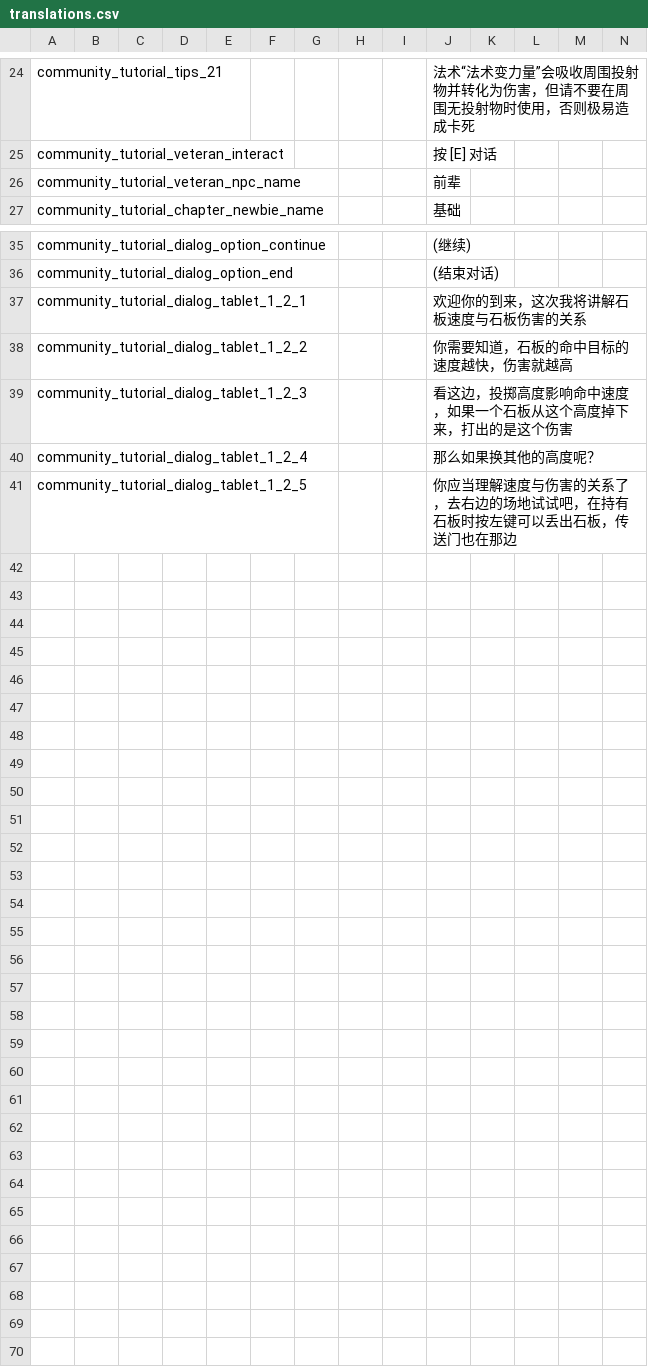
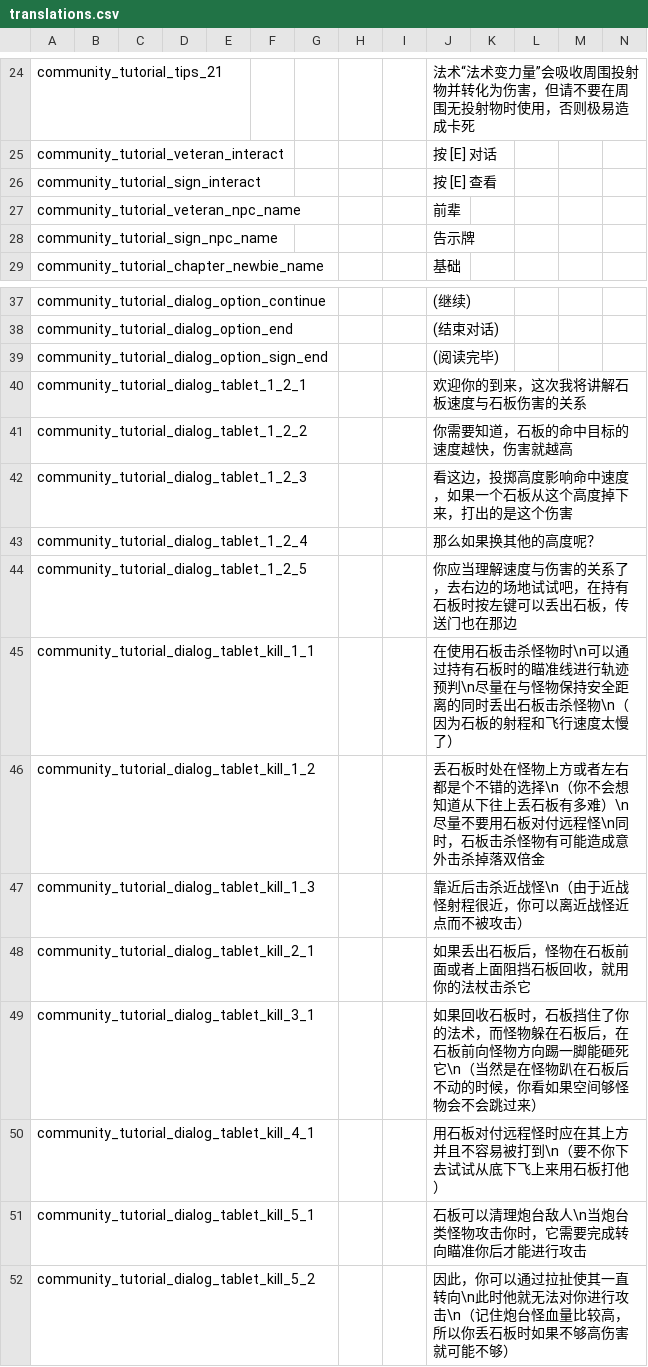
Before and after one commit to ni9htwind/Noita-CN-Community-Tutorial, a CSV file: translations.csv, drawn as a sheet; only a part is shown, gaps mark what is left out; rows hold the shown columns only; the diff names each change by its address in the sheet, - before the commit and + after, or states it on an @@ line.

```diff
--- a/translations.csv
+++ b/translations.csv
+row 26: community_tutorial_sign_interact |  |  |  |  |  |  |  |  | 按 [E] 查看
+row 28: community_tutorial_sign_npc_name |  |  |  |  |  |  |  |  | 告示牌
+row 39: community_tutorial_dialog_option_sign_end |  |  |  |  |  |  |  |  | (阅读完毕)
+row 45: community_tutorial_dialog_tablet_kill_1_1 |  |  |  |  |  |  |  |  | 在使用石板击杀怪物时\n可以通过持有石板时的瞄准线进行轨迹预判\n尽量在与怪物保持安全距离的同时丢出石板击杀怪物\n（因为石板的射程和飞行速度太慢了）
+row 46: community_tutorial_dialog_tablet_kill_1_2 |  |  |  |  |  |  |  |  | 丢石板时处在怪物上方或者左右都是个不错的选择\n（你不会想知道从下往上丢石板有多难）\n尽量不要用石板对付远程怪\n同时，石板击杀怪物有可能造成意外击杀掉落双倍金
+row 47: community_tutorial_dialog_tablet_kill_1_3 |  |  |  |  |  |  |  |  | 靠近后击杀近战怪\n（由于近战怪射程很近，你可以离近战怪近点而不被攻击）
+row 48: community_tutorial_dialog_tablet_kill_2_1 |  |  |  |  |  |  |  |  | 如果丢出石板后，怪物在石板前面或者上面阻挡石板回收，就用你的法杖击杀它
+row 49: community_tutorial_dialog_tablet_kill_3_1 |  |  |  |  |  |  |  |  | 如果回收石板时，石板挡住了你的法术，而怪物躲在石板后，在石板前向怪物方向踢一脚能砸死它\n（当然是在怪物趴在石板后不动的时候，你看如果空间够怪物会不会跳过来）
+row 50: community_tutorial_dialog_tablet_kill_4_1 |  |  |  |  |  |  |  |  | 用石板对付远程怪时应在其上方并且不容易被打到\n（要不你下去试试从底下飞上来用石板打他）
+row 51: community_tutorial_dialog_tablet_kill_5_1 |  |  |  |  |  |  |  |  | 石板可以清理炮台敌人\n当炮台类怪物攻击你时，它需要完成转向瞄准你后才能进行攻击
+row 52: community_tutorial_dialog_tablet_kill_5_2 |  |  |  |  |  |  |  |  | 因此，你可以通过拉扯使其一直转向\n此时他就无法对你进行攻击\n（记住炮台怪血量比较高，所以你丢石板时如果不够高伤害就可能不够）
```
Also changed, not shown: 33 other files.
